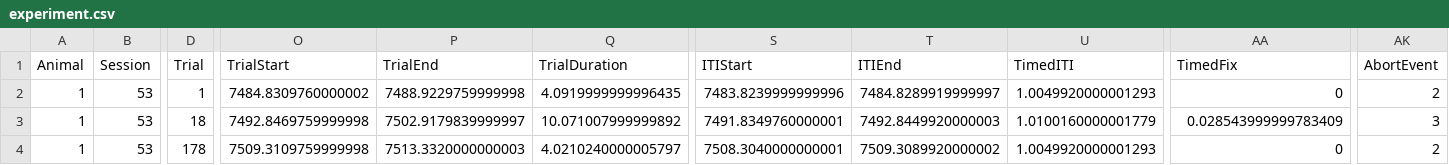
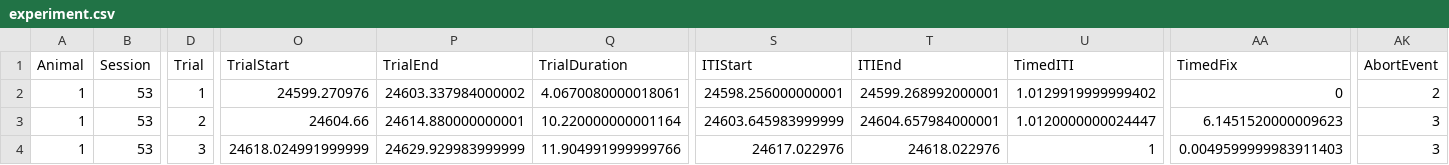
Before and after one commit to fchampalimaud/CDC.SoundLateralizationTask, a CSV file: src/output_files/experiment.csv, drawn as a sheet; only a part is shown, gaps mark what is left out; the diff names each change by its address in the sheet, - before the commit and + after, or states it on an @@ line.

```diff
--- a/src/output_files/experiment.csv
+++ b/src/output_files/experiment.csv
-O2 (TrialStart): 7484.8309760000002
+O2 (TrialStart): 24599.270976
-P2 (TrialEnd): 7488.9229759999998
+P2 (TrialEnd): 24603.337984000002
-Q2 (TrialDuration): 4.0919999999996435
+Q2 (TrialDuration): 4.0670080000018061
-S2 (ITIStart): 7483.8239999999996
+S2 (ITIStart): 24598.256000000001
-T2 (ITIEnd): 7484.8289919999997
+T2 (ITIEnd): 24599.268992000001
-U2 (TimedITI): 1.0049920000001293
+U2 (TimedITI): 1.0129919999999402
-D3 (Trial): 18
+D3 (Trial): 2
-O3 (TrialStart): 7492.8469759999998
+O3 (TrialStart): 24604.66
-P3 (TrialEnd): 7502.9179839999997
+P3 (TrialEnd): 24614.880000000001
-Q3 (TrialDuration): 10.071007999999892
+Q3 (TrialDuration): 10.220000000001164
-S3 (ITIStart): 7491.8349760000001
+S3 (ITIStart): 24603.645983999999
-T3 (ITIEnd): 7492.8449920000003
+T3 (ITIEnd): 24604.657984000001
-U3 (TimedITI): 1.0100160000001779
+U3 (TimedITI): 1.0120000000024447
-AA3 (TimedFix): 0.028543999999783409
+AA3 (TimedFix): 6.1451520000009623
-D4 (Trial): 178
+D4 (Trial): 3
-O4 (TrialStart): 7509.3109759999998
+O4 (TrialStart): 24618.024991999999
-P4 (TrialEnd): 7513.3320000000003
+P4 (TrialEnd): 24629.929983999999
-Q4 (TrialDuration): 4.0210240000005797
+Q4 (TrialDuration): 11.904991999999766
-S4 (ITIStart): 7508.3040000000001
+S4 (ITIStart): 24617.022976
-T4 (ITIEnd): 7509.3089920000002
+T4 (ITIEnd): 24618.022976
-U4 (TimedITI): 1.0049920000001293
+U4 (TimedITI): 1
-AA4 (TimedFix): 0
+AA4 (TimedFix): 0.0049599999983911403
-AK4 (AbortEvent): 2
+AK4 (AbortEvent): 3
```
Also changed, not shown: src/input_files/training_settings.csv, 23 other files.
